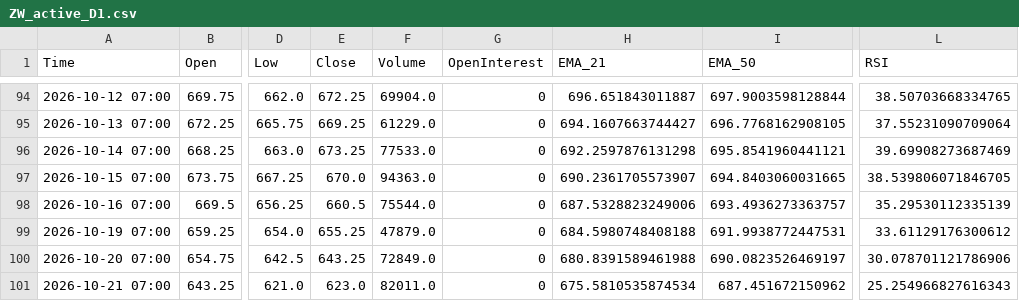
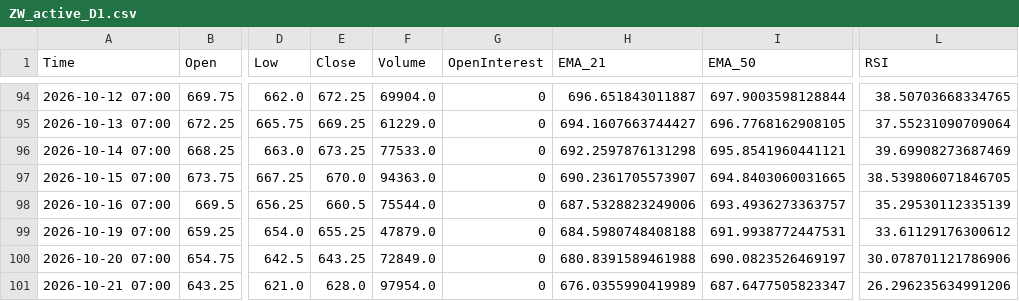
Before and after one commit to Thang-Cbot/dashboard, a CSV file: Data/output/ZW_active_D1.csv, drawn as a sheet; only a part is shown, gaps mark what is left out; the diff names each change by its address in the sheet, - before the commit and + after, or states it on an @@ line.

```diff
--- a/Data/output/ZW_active_D1.csv
+++ b/Data/output/ZW_active_D1.csv
-E101 (Close): 623.0
+E101 (Close): 628.0
-F101 (Volume): 82011.0
+F101 (Volume): 97954.0
-H101 (EMA_21): 675.5810535874534
+H101 (EMA_21): 676.0355990419989
-I101 (EMA_50): 687.451672150962
+I101 (EMA_50): 687.6477505823347
-L101 (RSI): 25.254966827616343
+L101 (RSI): 26.296235634991206
```
Also changed, not shown: Data/output/ZW_swing_D1.csv, 7 other files.
